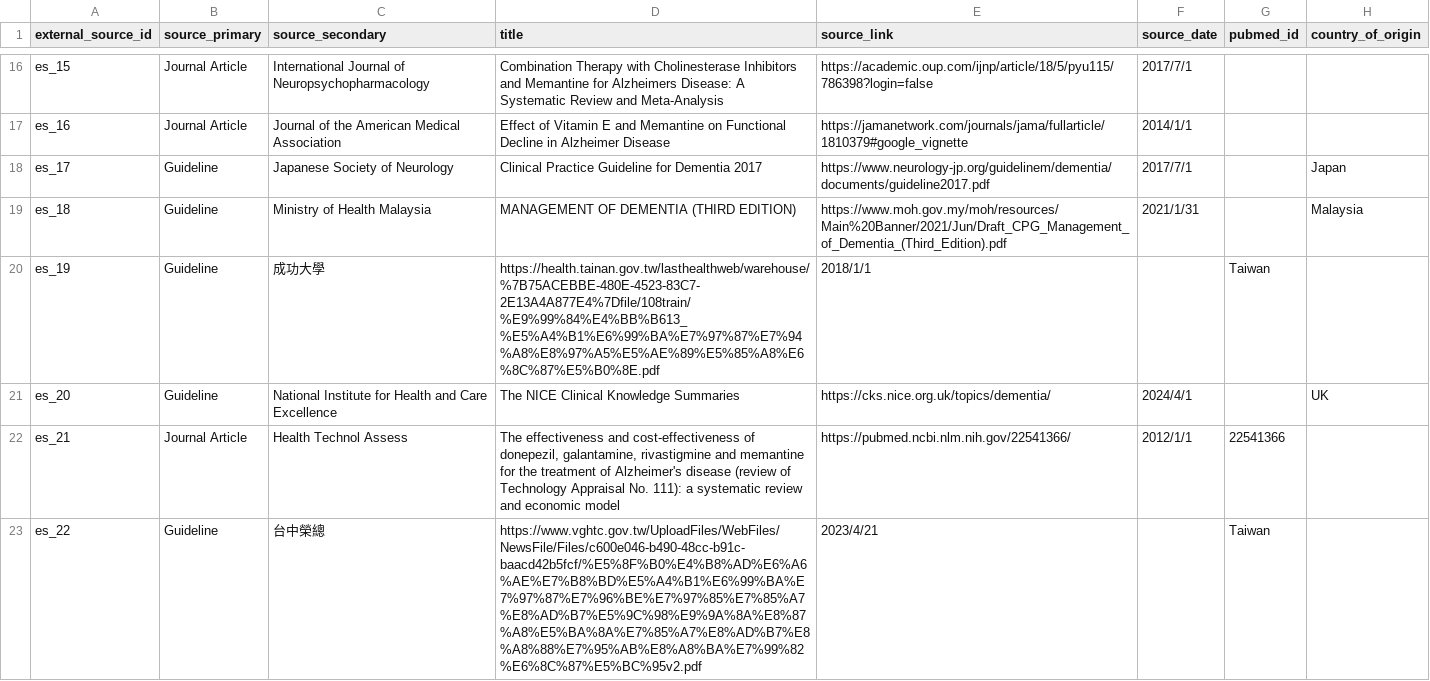
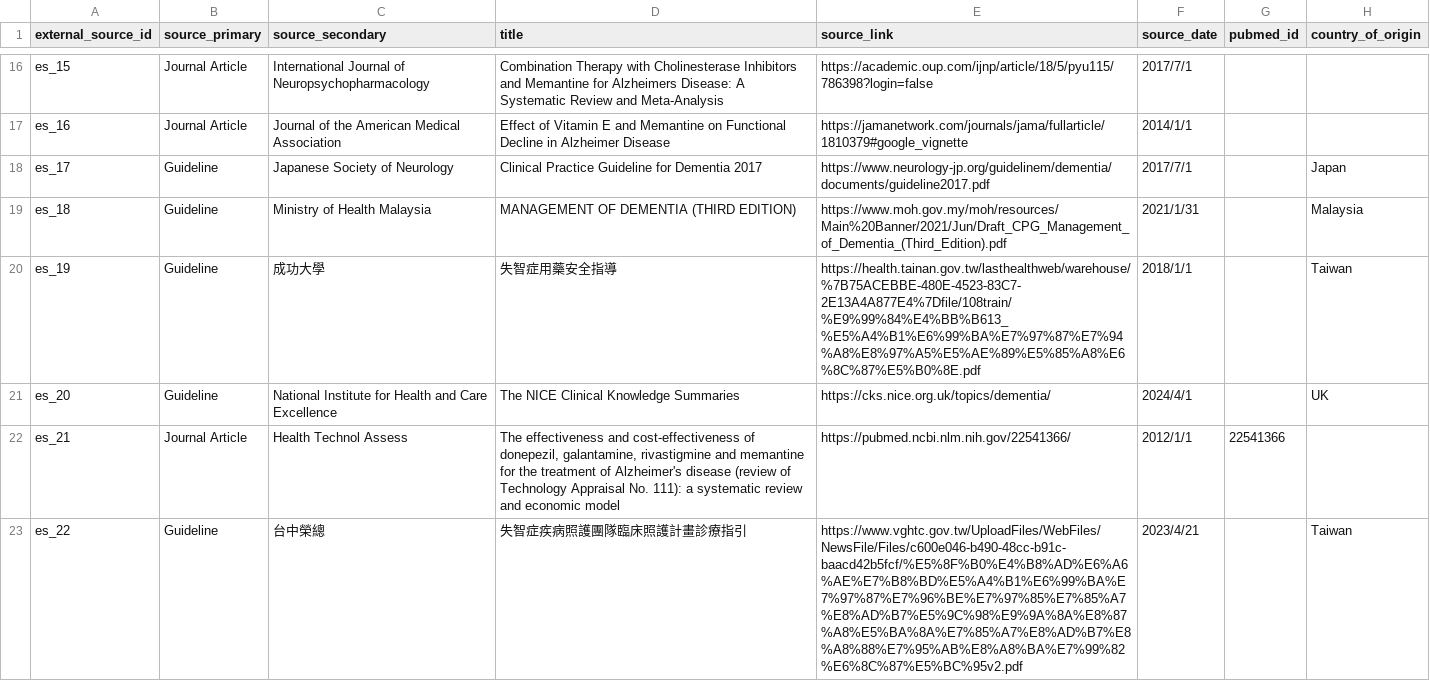
Before and after one commit to projectatusalab/support_decision_system, a CSV file: data/dev/input/3_other_resources_property.csv, drawn as a sheet; only a part is shown, gaps mark what is left out.

Commit message:
Update external source properties in CSV files to enhance clarity and accuracy
- Changed titles for entries related to dementia medication safety and clinical care guidelines in both input and output CSV files.
- Ensured consistency in naming conventions across the dataset, improving data integrity and usability for future processing.
- These updates reflect the latest guidelines and resources, aligning with ongoing improvements in data handling.

```diff
--- a/data/dev/input/3_other_resources_property.csv
+++ b/data/dev/input/3_other_resources_property.csv
@@ -19,5 +19,5 @@ es_17,Guideline,Japanese Society of Neurology,Clinical Practice Guideline for De
 es_18,Guideline,Ministry of Health Malaysia,MANAGEMENT OF DEMENTIA (THIRD EDITION),https://www.moh.gov.my/moh/resources/Main%20Banner/2021/Jun/Draft_CPG_Management_of_Dementia_(Third_Edition).pdf,2021/1/31,,Malaysia
-es_19,Guideline,成功大學,https://health.tainan.gov.tw/lasthealthweb/warehouse/%7B75ACEBBE-480E-4523-83C7-2E13A4A877E4%7Dfile/108train/%E9%99%84%E4%BB%B613_%E5%A4%B1%E6%99%BA%E7%97%87%E7%94%A8%E8%97%A5%E5%AE%89%E5%85%A8%E6%8C%87%E5%B0%8E.pdf,2018/1/1,,Taiwan
+es_19,Guideline,成功大學,失智症用藥安全指導,https://health.tainan.gov.tw/lasthealthweb/warehouse/%7B75ACEBBE-480E-4523-83C7-2E13A4A877E4%7Dfile/108train/%E9%99%84%E4%BB%B613_%E5%A4%B1%E6%99%BA%E7%97%87%E7%94%A8%E8%97%A5%E5%AE%89%E5%85%A8%E6%8C%87%E5%B0%8E.pdf,2018/1/1,,Taiwan
 es_20,Guideline,National Institute for Health and Care Excellence,The NICE Clinical Knowledge Summaries,https://cks.nice.org.uk/topics/dementia/,2024/4/1,,UK
 es_21,Journal Article,Health Technol Assess,"The effectiveness and cost-effectiveness of donepezil, galantamine, rivastigmine and memantine for the treatment of Alzheimer's disease (review of Technology Appraisal No. 111): a systematic review and economic model",https://pubmed.ncbi.nlm.nih.gov/22541366/,2012/1/1,22541366,
-es_22,Guideline,台中榮總,https://www.vghtc.gov.tw/UploadFiles/WebFiles/NewsFile/Files/c600e046-b490-48cc-b91c-baacd42b5fcf/%E5%8F%B0%E4%B8%AD%E6%A6%AE%E7%B8%BD%E5%A4%B1%E6%99%BA%E7%97%87%E7%96%BE%E7%97%85%E7%85%A7%E8%AD%B7%E5%9C%98%E9%9A%8A%E8%87%A8%E5%BA%8A%E7%85%A7%E8%AD%B7%E8%A8%88%E7%95%AB%E8%A8%BA%E7%99%82%E6%8C%87%E5%BC%95v2.pdf,2023/4/21,,Taiwan
+es_22,Guideline,台中榮總,失智症疾病照護團隊臨床照護計畫診療指引,https://www.vghtc.gov.tw/UploadFiles/WebFiles/NewsFile/Files/c600e046-b490-48cc-b91c-baacd42b5fcf/%E5%8F%B0%E4%B8%AD%E6%A6%AE%E7%B8%BD%E5%A4%B1%E6%99%BA%E7%97%87%E7%96%BE%E7%97%85%E7%85%A7%E8%AD%B7%E5%9C%98%E9%9A%8A%E8%87%A8%E5%BA%8A%E7%85%A7%E8%AD%B7%E8%A8%88%E7%95%AB%E8%A8%BA%E7%99%82%E6%8C%87%E5%BC%95v2.pdf,2023/4/21,,Taiwan
```
Also changed, not shown: data/dev/output/other_resources_property.csv.
